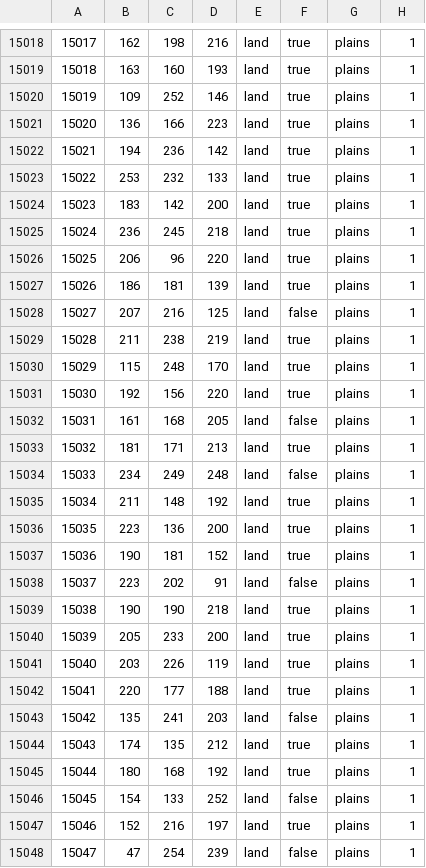
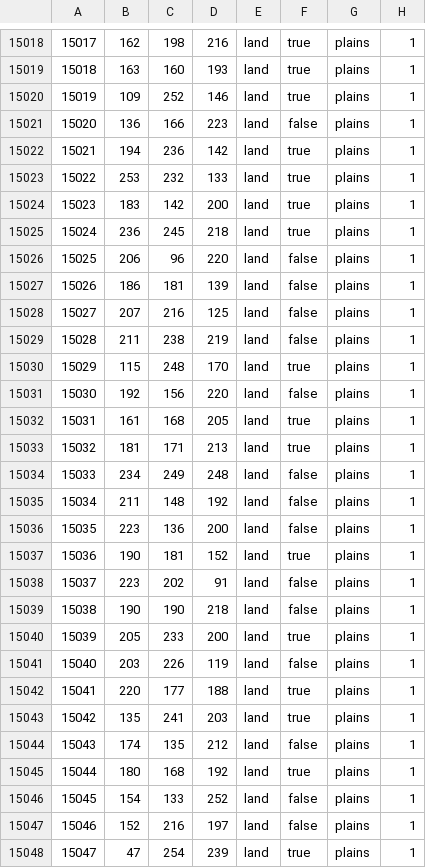
Before and after one commit to Choo-Choo-Oreo/aNCFO_cco, a CSV file: map/definition.csv, drawn as a sheet; only a part is shown, gaps mark what is left out; the diff covers the shown part only.

```diff
--- a/map/definition.csv
+++ b/map/definition.csv
@@ -15020,3 +15020,3 @@
 15019;109;252;146;land;true;plains;1
-15020;136;166;223;land;true;plains;1
+15020;136;166;223;land;false;plains;1
 15021;194;236;142;land;true;plains;1
@@ -15025,24 +15025,24 @@
 15024;236;245;218;land;true;plains;1
-15025;206;96;220;land;true;plains;1
-15026;186;181;139;land;true;plains;1
+15025;206;96;220;land;false;plains;1
+15026;186;181;139;land;false;plains;1
 15027;207;216;125;land;false;plains;1
-15028;211;238;219;land;true;plains;1
+15028;211;238;219;land;false;plains;1
 15029;115;248;170;land;true;plains;1
-15030;192;156;220;land;true;plains;1
-15031;161;168;205;land;false;plains;1
+15030;192;156;220;land;false;plains;1
+15031;161;168;205;land;true;plains;1
 15032;181;171;213;land;true;plains;1
 15033;234;249;248;land;false;plains;1
-15034;211;148;192;land;true;plains;1
-15035;223;136;200;land;true;plains;1
+15034;211;148;192;land;false;plains;1
+15035;223;136;200;land;false;plains;1
 15036;190;181;152;land;true;plains;1
 15037;223;202;91;land;false;plains;1
-15038;190;190;218;land;true;plains;1
+15038;190;190;218;land;false;plains;1
 15039;205;233;200;land;true;plains;1
-15040;203;226;119;land;true;plains;1
+15040;203;226;119;land;false;plains;1
 15041;220;177;188;land;true;plains;1
-15042;135;241;203;land;false;plains;1
-15043;174;135;212;land;true;plains;1
+15042;135;241;203;land;true;plains;1
+15043;174;135;212;land;false;plains;1
 15044;180;168;192;land;true;plains;1
 15045;154;133;252;land;false;plains;1
-15046;152;216;197;land;true;plains;1
-15047;47;254;239;land;false;plains;1
+15046;152;216;197;land;false;plains;1
+15047;47;254;239;land;true;plains;1
```
Also changed, not shown: 40 edited cells elsewhere in this file, 37 other files.
